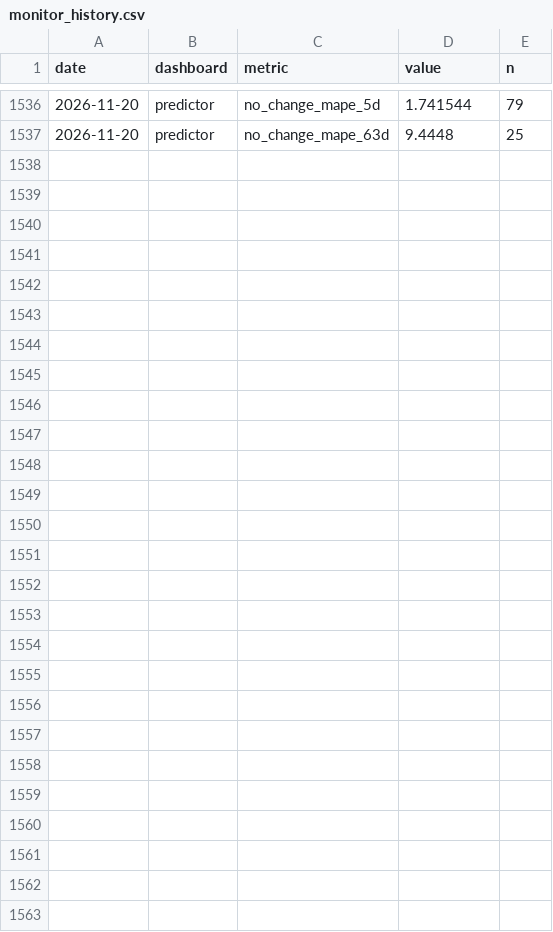
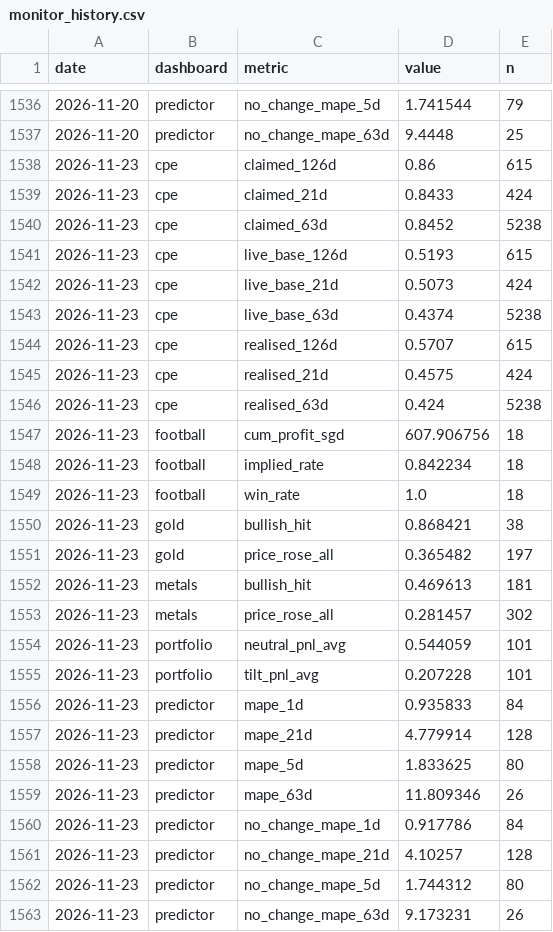
Before and after one commit to quantarram/quant-regime-research, a CSV file: notebooks/monitor_history.csv, drawn as a sheet; only a part is shown, gaps mark what is left out; the diff covers the shown part only; the diff names each change by its address in the sheet, - before the commit and + after, or states it on an @@ line.

```diff
--- a/notebooks/monitor_history.csv
+++ b/notebooks/monitor_history.csv
+row 1538: 2026-11-23 | cpe | claimed_126d | 0.86 | 615
+row 1539: 2026-11-23 | cpe | claimed_21d | 0.8433 | 424
+row 1540: 2026-11-23 | cpe | claimed_63d | 0.8452 | 5238
+row 1541: 2026-11-23 | cpe | live_base_126d | 0.5193 | 615
+row 1542: 2026-11-23 | cpe | live_base_21d | 0.5073 | 424
+row 1543: 2026-11-23 | cpe | live_base_63d | 0.4374 | 5238
+row 1544: 2026-11-23 | cpe | realised_126d | 0.5707 | 615
+row 1545: 2026-11-23 | cpe | realised_21d | 0.4575 | 424
+row 1546: 2026-11-23 | cpe | realised_63d | 0.424 | 5238
+row 1547: 2026-11-23 | football | cum_profit_sgd | 607.906756 | 18
+row 1548: 2026-11-23 | football | implied_rate | 0.842234 | 18
+row 1549: 2026-11-23 | football | win_rate | 1.0 | 18
+row 1550: 2026-11-23 | gold | bullish_hit | 0.868421 | 38
+row 1551: 2026-11-23 | gold | price_rose_all | 0.365482 | 197
+row 1552: 2026-11-23 | metals | bullish_hit | 0.469613 | 181
+row 1553: 2026-11-23 | metals | price_rose_all | 0.281457 | 302
+row 1554: 2026-11-23 | portfolio | neutral_pnl_avg | 0.544059 | 101
+row 1555: 2026-11-23 | portfolio | tilt_pnl_avg | 0.207228 | 101
+row 1556: 2026-11-23 | predictor | mape_1d | 0.935833 | 84
+row 1557: 2026-11-23 | predictor | mape_21d | 4.779914 | 128
+row 1558: 2026-11-23 | predictor | mape_5d | 1.833625 | 80
+row 1559: 2026-11-23 | predictor | mape_63d | 11.809346 | 26
+row 1560: 2026-11-23 | predictor | no_change_mape_1d | 0.917786 | 84
+row 1561: 2026-11-23 | predictor | no_change_mape_21d | 4.10257 | 128
+row 1562: 2026-11-23 | predictor | no_change_mape_5d | 1.744312 | 80
+row 1563: 2026-11-23 | predictor | no_change_mape_63d | 9.173231 | 26
```
Also changed, not shown: 13 edited cells elsewhere in this file, notebooks/football_betting/output/odds_history.csv, notebooks/gold_predictions.csv, 25 other files.
